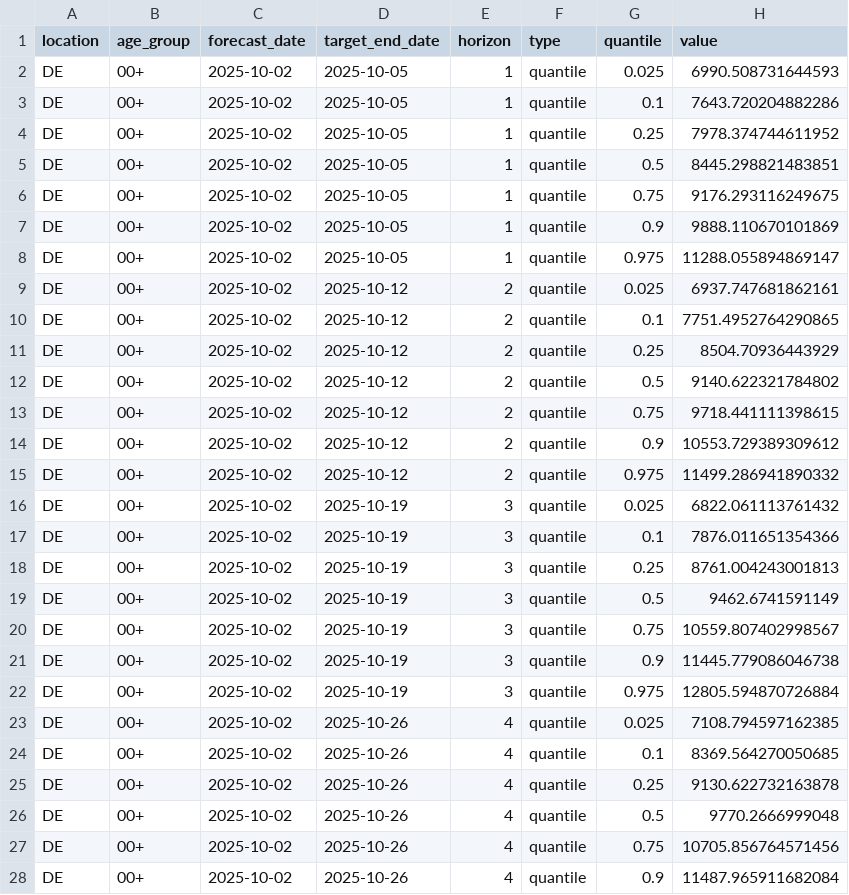
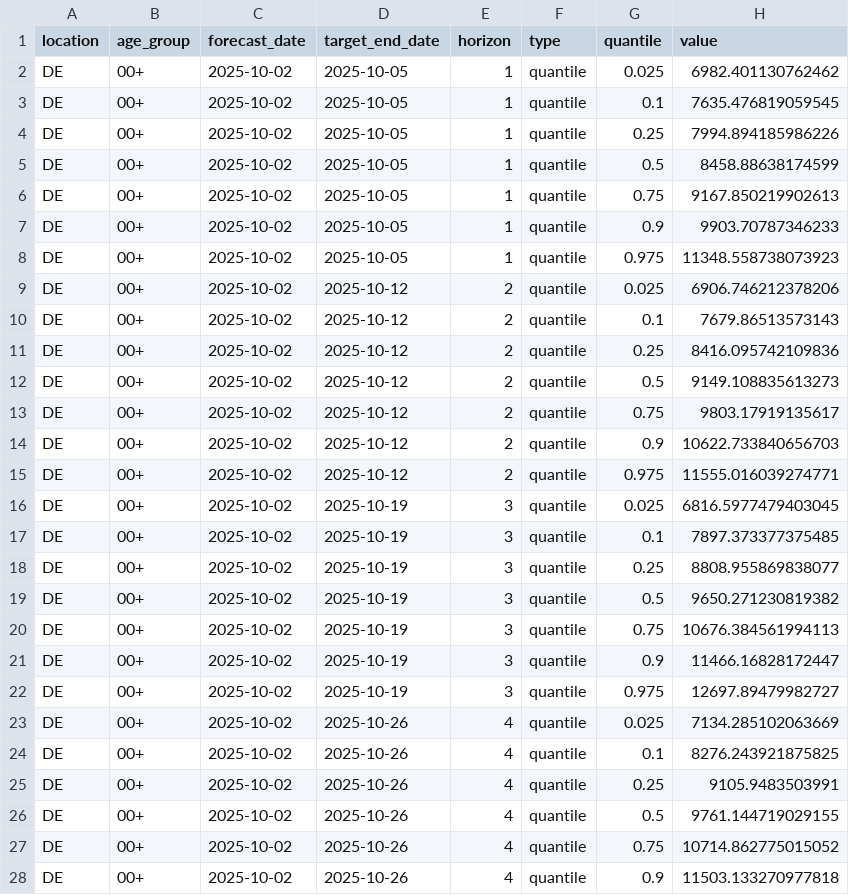
Before and after one commit to dwolffram/RESPINOW-realtime, a CSV file: forecasts/lightgbm-no_covariates-coupling/2025-10-02-icosari-sari-lightgbm-no_covariates-coupling.csv, drawn as a sheet; only a part is shown; the diff covers the shown part only.

Commit message:
Add KIT-LightGBM and KIT-TSMixer forecasts for 2025-10-02

```diff
--- a/forecasts/lightgbm-no_covariates-coupling/2025-10-02-icosari-sari-lightgbm-no_covariates-coupling.csv
+++ b/forecasts/lightgbm-no_covariates-coupling/2025-10-02-icosari-sari-lightgbm-no_covariates-coupling.csv
@@ -1,28 +1,28 @@
 location,age_group,forecast_date,target_end_date,horizon,type,quantile,value
-DE,00+,2025-10-02,2025-10-05,1,quantile,0.025,6990.508731644593
-DE,00+,2025-10-02,2025-10-05,1,quantile,0.1,7643.720204882286
-DE,00+,2025-10-02,2025-10-05,1,quantile,0.25,7978.374744611952
-DE,00+,2025-10-02,2025-10-05,1,quantile,0.5,8445.298821483851
-DE,00+,2025-10-02,2025-10-05,1,quantile,0.75,9176.293116249675
-DE,00+,2025-10-02,2025-10-05,1,quantile,0.9,9888.110670101869
-DE,00+,2025-10-02,2025-10-05,1,quantile,0.975,11288.055894869147
-DE,00+,2025-10-02,2025-10-12,2,quantile,0.025,6937.747681862161
-DE,00+,2025-10-02,2025-10-12,2,quantile,0.1,7751.4952764290865
-DE,00+,2025-10-02,2025-10-12,2,quantile,0.25,8504.70936443929
-DE,00+,2025-10-02,2025-10-12,2,quantile,0.5,9140.622321784802
-DE,00+,2025-10-02,2025-10-12,2,quantile,0.75,9718.441111398615
-DE,00+,2025-10-02,2025-10-12,2,quantile,0.9,10553.729389309612
-DE,00+,2025-10-02,2025-10-12,2,quantile,0.975,11499.286941890332
-DE,00+,2025-10-02,2025-10-19,3,quantile,0.025,6822.061113761432
-DE,00+,2025-10-02,2025-10-19,3,quantile,0.1,7876.011651354366
-DE,00+,2025-10-02,2025-10-19,3,quantile,0.25,8761.004243001813
-DE,00+,2025-10-02,2025-10-19,3,quantile,0.5,9462.6741591149
-DE,00+,2025-10-02,2025-10-19,3,quantile,0.75,10559.807402998567
-DE,00+,2025-10-02,2025-10-19,3,quantile,0.9,11445.779086046738
-DE,00+,2025-10-02,2025-10-19,3,quantile,0.975,12805.594870726884
-DE,00+,2025-10-02,2025-10-26,4,quantile,0.025,7108.794597162385
-DE,00+,2025-10-02,2025-10-26,4,quantile,0.1,8369.564270050685
-DE,00+,2025-10-02,2025-10-26,4,quantile,0.25,9130.622732163878
-DE,00+,2025-10-02,2025-10-26,4,quantile,0.5,9770.2666999048
-DE,00+,2025-10-02,2025-10-26,4,quantile,0.75,10705.856764571456
-DE,00+,2025-10-02,2025-10-26,4,quantile,0.9,11487.965911682084
+DE,00+,2025-10-02,2025-10-05,1,quantile,0.025,6982.401130762462
+DE,00+,2025-10-02,2025-10-05,1,quantile,0.1,7635.476819059545
+DE,00+,2025-10-02,2025-10-05,1,quantile,0.25,7994.894185986226
+DE,00+,2025-10-02,2025-10-05,1,quantile,0.5,8458.88638174599
+DE,00+,2025-10-02,2025-10-05,1,quantile,0.75,9167.850219902613
+DE,00+,2025-10-02,2025-10-05,1,quantile,0.9,9903.70787346233
+DE,00+,2025-10-02,2025-10-05,1,quantile,0.975,11348.558738073923
+DE,00+,2025-10-02,2025-10-12,2,quantile,0.025,6906.746212378206
+DE,00+,2025-10-02,2025-10-12,2,quantile,0.1,7679.86513573143
+DE,00+,2025-10-02,2025-10-12,2,quantile,0.25,8416.095742109836
+DE,00+,2025-10-02,2025-10-12,2,quantile,0.5,9149.108835613273
+DE,00+,2025-10-02,2025-10-12,2,quantile,0.75,9803.17919135617
+DE,00+,2025-10-02,2025-10-12,2,quantile,0.9,10622.733840656703
+DE,00+,2025-10-02,2025-10-12,2,quantile,0.975,11555.016039274771
+DE,00+,2025-10-02,2025-10-19,3,quantile,0.025,6816.5977479403045
+DE,00+,2025-10-02,2025-10-19,3,quantile,0.1,7897.373377375485
+DE,00+,2025-10-02,2025-10-19,3,quantile,0.25,8808.955869838077
+DE,00+,2025-10-02,2025-10-19,3,quantile,0.5,9650.271230819382
+DE,00+,2025-10-02,2025-10-19,3,quantile,0.75,10676.384561994113
+DE,00+,2025-10-02,2025-10-19,3,quantile,0.9,11466.16828172447
+DE,00+,2025-10-02,2025-10-19,3,quantile,0.975,12697.89479982727
+DE,00+,2025-10-02,2025-10-26,4,quantile,0.025,7134.285102063669
+DE,00+,2025-10-02,2025-10-26,4,quantile,0.1,8276.243921875825
+DE,00+,2025-10-02,2025-10-26,4,quantile,0.25,9105.9483503991
+DE,00+,2025-10-02,2025-10-26,4,quantile,0.5,9761.144719029155
+DE,00+,2025-10-02,2025-10-26,4,quantile,0.75,10714.862775015052
+DE,00+,2025-10-02,2025-10-26,4,quantile,0.9,11503.133270977818
```
Also changed, not shown: 169 edited cells elsewhere in this file, 1 other file.
